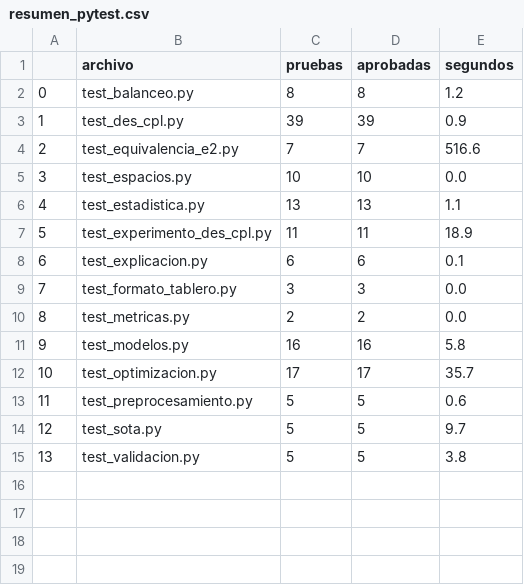
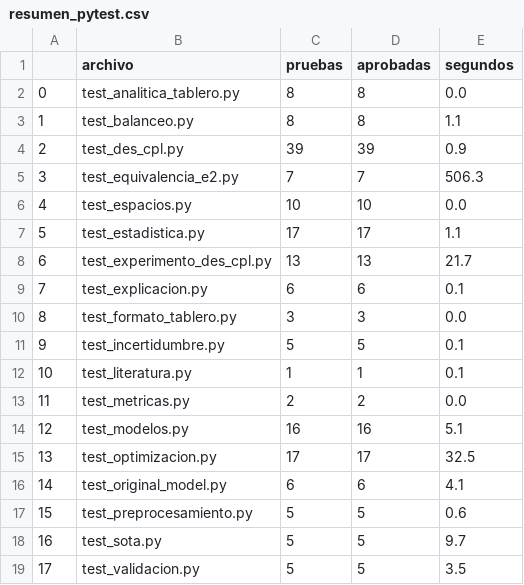
Before and after one commit to joshua2412-a/Diabetes_ProyectoML_202630, a CSV file: results/resumen_pytest.csv, drawn as a sheet; addresses are those after the commit; the diff names each change by its address in the sheet, - before the commit and + after, or states it on an @@ line.

```diff
--- a/results/resumen_pytest.csv
+++ b/results/resumen_pytest.csv
+row 2: 0 | test_analitica_tablero.py | 8 | 8 | 0.0
@@ column A renumbered from row 3 down @@
-E3 (segundos): 1.2
+E3 (segundos): 1.1
-E5 (segundos): 516.6
+E5 (segundos): 506.3
-C7 (pruebas): 13
+C7 (pruebas): 17
-D7 (aprobadas): 13
+D7 (aprobadas): 17
-C8 (pruebas): 11
+C8 (pruebas): 13
-D8 (aprobadas): 11
+D8 (aprobadas): 13
-E8 (segundos): 18.9
+E8 (segundos): 21.7
+row 11: 9 | test_incertidumbre.py | 5 | 5 | 0.1
+row 12: 10 | test_literatura.py | 1 | 1 | 0.1
-E14 (segundos): 5.8
+E14 (segundos): 5.1
-E15 (segundos): 35.7
+E15 (segundos): 32.5
+row 16: 14 | test_original_model.py | 6 | 6 | 4.1
-E19 (segundos): 3.8
+E19 (segundos): 3.5
```
Also changed, not shown: results/mapa_modulos_src.csv, 34 other files.
